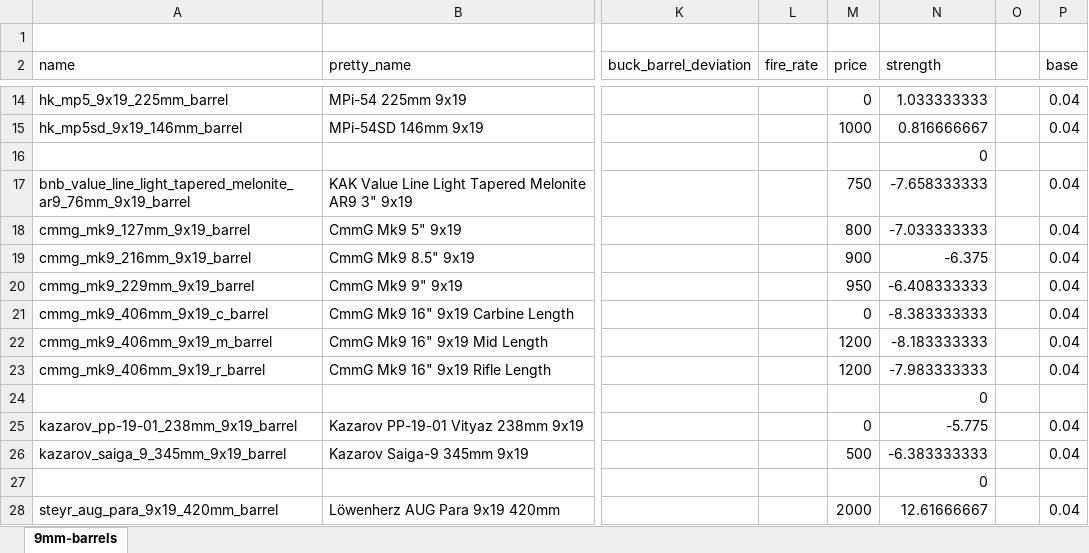
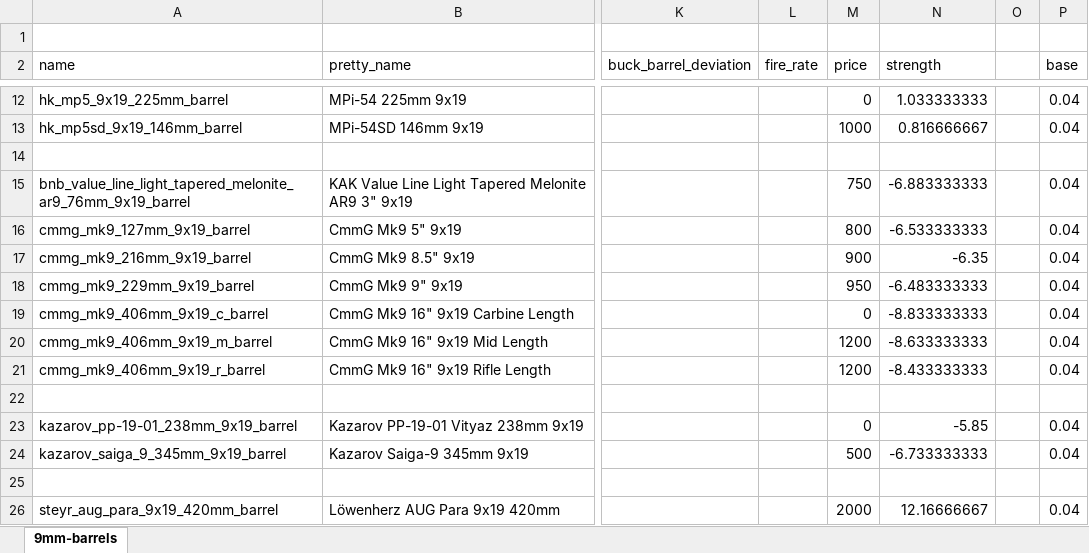
Before and after one commit to recoil-group/deadline-balancing, an Excel workbook: changes/9mm-barrels.xlsx, sheet 9mm-barrels, drawn as a sheet; only a part is shown, gaps mark what is left out; values as stored, in another font and other column widths than the file's, no borders; addresses are those after the commit; the diff covers the shown part only; the diff names each change by its address in the sheet, - before the commit and + after, or states it on an @@ line.

Commit message:
add glock and p226 barrels to 9mm-barrels

```diff
--- a/changes/9mm-barrels.xlsx (sheet 9mm-barrels)
+++ b/changes/9mm-barrels.xlsx (sheet 9mm-barrels)
-N14 (strength): 0
+N14 (strength): (empty)
-N15 (strength): -7.658333333
+N15 (strength): -6.883333333
-N16 (strength): -7.033333333
+N16 (strength): -6.533333333
-N17 (strength): -6.375
+N17 (strength): -6.35
-N18 (strength): -6.408333333
+N18 (strength): -6.483333333
-N19 (strength): -8.383333333
+N19 (strength): -8.833333333
-N20 (strength): -8.183333333
+N20 (strength): -8.633333333
-N21 (strength): -7.983333333
+N21 (strength): -8.433333333
-N22 (strength): 0
+N22 (strength): (empty)
-N23 (strength): -5.775
+N23 (strength): -5.85
-N24 (strength): -6.383333333
+N24 (strength): -6.733333333
-N25 (strength): 0
+N25 (strength): (empty)
-N26 (strength): 12.61666667
+N26 (strength): 12.16666667
```
Also changed, not shown: 14 added rows, 4 removed rows and 45 edited cells elsewhere in this sheet, formulas that keep their value, 1 other file.
